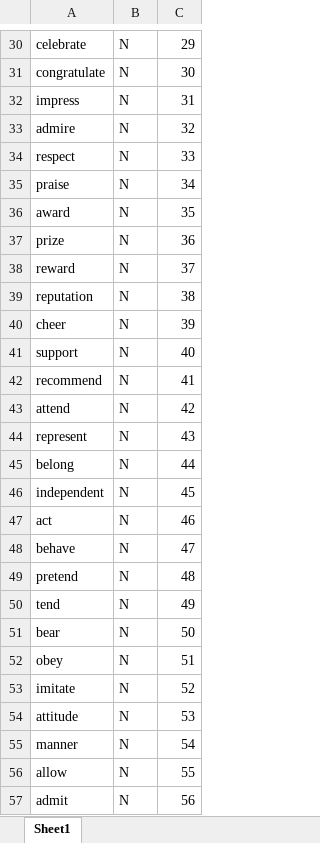
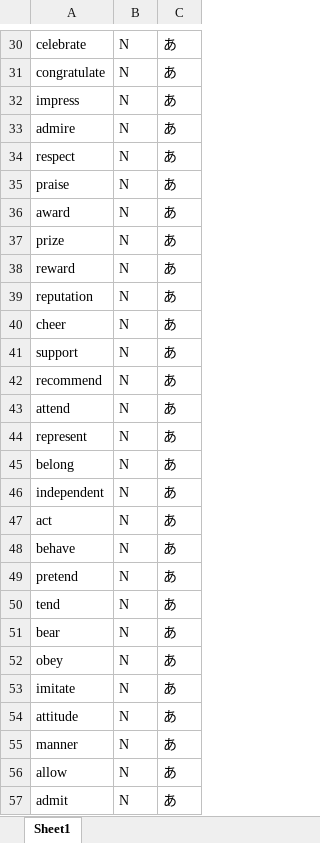
Before and after one commit to satoudesita/aaa, an Excel workbook: eigo.xlsx, sheet Sheet1, drawn as a sheet; only a part is shown, gaps mark what is left out; values as stored, in another font and other column widths than the file's, no borders; the diff covers the shown part only; the diff names each change by its address in the sheet, - before the commit and + after, or states it on an @@ line.

```diff
--- a/eigo.xlsx (sheet Sheet1)
+++ b/eigo.xlsx (sheet Sheet1)
-C30: 29
+C30: あ
-C31: 30
+C31: あ
-C32: 31
+C32: あ
-C33: 32
+C33: あ
-C34: 33
+C34: あ
-C35: 34
+C35: あ
-C36: 35
+C36: あ
-C37: 36
+C37: あ
-C38: 37
+C38: あ
-C39: 38
+C39: あ
-C40: 39
+C40: あ
-C41: 40
+C41: あ
-C42: 41
+C42: あ
-C43: 42
+C43: あ
-C44: 43
+C44: あ
-C45: 44
+C45: あ
-C46: 45
+C46: あ
-C47: 46
+C47: あ
-C48: 47
+C48: あ
-C49: 48
+C49: あ
-C50: 49
+C50: あ
-C51: 50
+C51: あ
-C52: 51
+C52: あ
-C53: 52
+C53: あ
-C54: 53
+C54: あ
-C55: 54
+C55: あ
-C56: 55
+C56: あ
-C57: 56
+C57: あ
```
Also changed, not shown: 72 edited cells elsewhere in this sheet, 1 other file.
